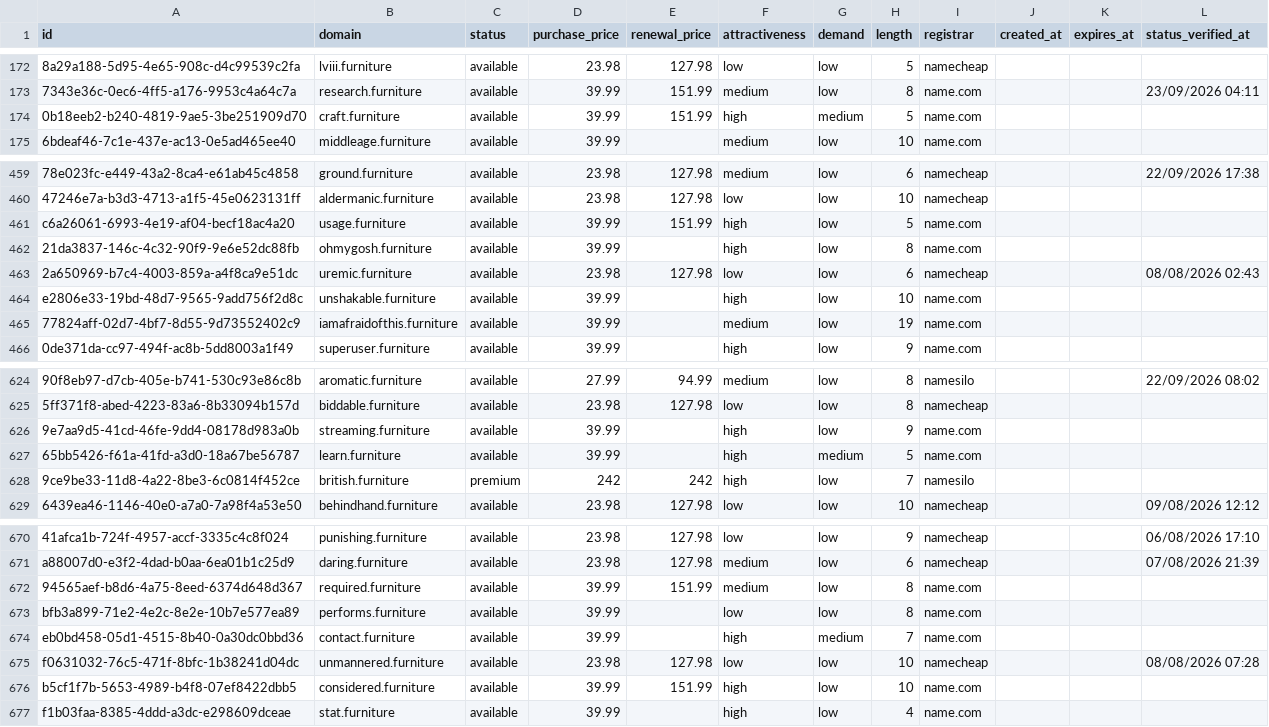
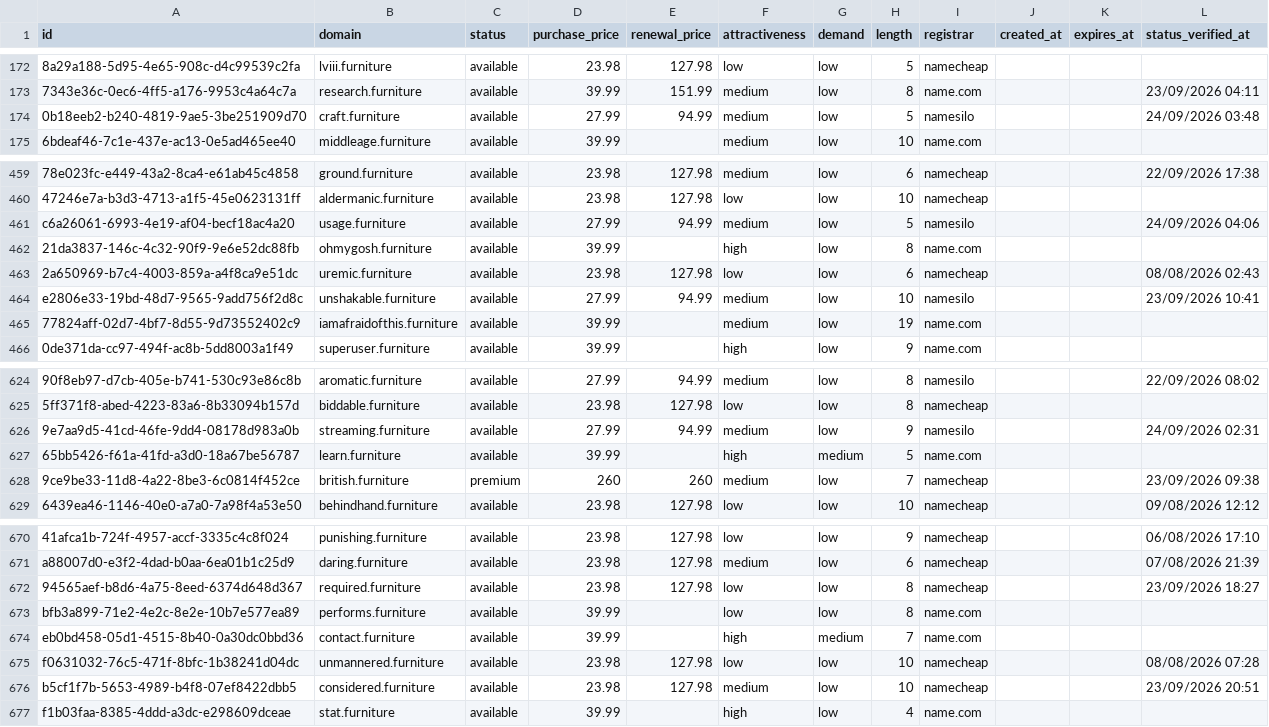
Before and after one commit to UniqueDomains/furniture-oneword-domains, a CSV file: furniture.csv, drawn as a sheet; only a part is shown, gaps mark what is left out; the diff covers the shown part only; the diff names each change by its address in the sheet, - before the commit and + after, or states it on an @@ line.

Commit message:
Domains update

```diff
--- a/furniture.csv
+++ b/furniture.csv
-D174 (purchase_price): 39.99
+D174 (purchase_price): 27.99
-E174 (renewal_price): 151.99
+E174 (renewal_price): 94.99
-F174 (attractiveness): high
+F174 (attractiveness): medium
-G174 (demand): medium
+G174 (demand): low
-I174 (registrar): name.com
+I174 (registrar): namesilo
-L174 (status_verified_at): (empty)
+L174 (status_verified_at): 24/09/2026 03:48
-D461 (purchase_price): 39.99
+D461 (purchase_price): 27.99
-E461 (renewal_price): 151.99
+E461 (renewal_price): 94.99
-F461 (attractiveness): high
+F461 (attractiveness): medium
-I461 (registrar): name.com
+I461 (registrar): namesilo
-L461 (status_verified_at): (empty)
+L461 (status_verified_at): 24/09/2026 04:06
-D464 (purchase_price): 39.99
+D464 (purchase_price): 27.99
-E464 (renewal_price): (empty)
+E464 (renewal_price): 94.99
-F464 (attractiveness): high
+F464 (attractiveness): medium
-I464 (registrar): name.com
+I464 (registrar): namesilo
-L464 (status_verified_at): (empty)
+L464 (status_verified_at): 23/09/2026 10:41
-D626 (purchase_price): 39.99
+D626 (purchase_price): 27.99
-E626 (renewal_price): (empty)
+E626 (renewal_price): 94.99
-F626 (attractiveness): high
+F626 (attractiveness): medium
-I626 (registrar): name.com
+I626 (registrar): namesilo
-L626 (status_verified_at): (empty)
+L626 (status_verified_at): 24/09/2026 02:31
-D628 (purchase_price): 242
+D628 (purchase_price): 260
-E628 (renewal_price): 242
+E628 (renewal_price): 260
-F628 (attractiveness): high
+F628 (attractiveness): medium
-I628 (registrar): namesilo
+I628 (registrar): namecheap
-L628 (status_verified_at): (empty)
+L628 (status_verified_at): 23/09/2026 09:38
-D672 (purchase_price): 39.99
+D672 (purchase_price): 23.98
-E672 (renewal_price): 151.99
+E672 (renewal_price): 127.98
-F672 (attractiveness): medium
+F672 (attractiveness): low
-I672 (registrar): name.com
+I672 (registrar): namecheap
-L672 (status_verified_at): (empty)
+L672 (status_verified_at): 23/09/2026 18:27
-D676 (purchase_price): 39.99
+D676 (purchase_price): 23.98
-E676 (renewal_price): 151.99
+E676 (renewal_price): 127.98
-F676 (attractiveness): high
+F676 (attractiveness): medium
-I676 (registrar): name.com
+I676 (registrar): namecheap
-L676 (status_verified_at): (empty)
+L676 (status_verified_at): 23/09/2026 20:51
```
Also changed, not shown: 138 edited cells elsewhere in this file, 4 other files.
